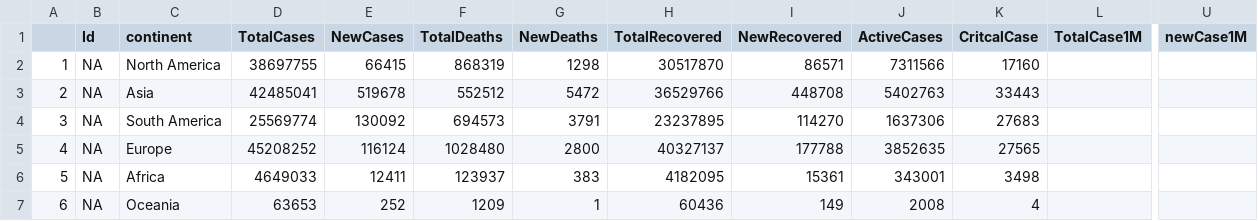
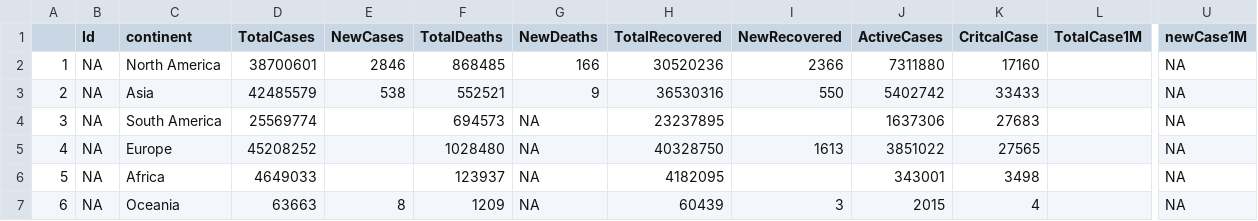
Before and after one commit to jogugil/shiny_covid, a CSV file: AppCOVID/data/worldometersContinent_2021-05-07.csv, drawn as a sheet; only a part is shown, gaps mark what is left out; the diff names each change by its address in the sheet, - before the commit and + after, or states it on an @@ line.

```diff
--- a/AppCOVID/data/worldometersContinent_2021-05-07.csv
+++ b/AppCOVID/data/worldometersContinent_2021-05-07.csv
-D2 (TotalCases): 38697755
+D2 (TotalCases): 38700601
-E2 (NewCases): 66415
+E2 (NewCases): 2846
-F2 (TotalDeaths): 868319
+F2 (TotalDeaths): 868485
-G2 (NewDeaths): 1298
+G2 (NewDeaths): 166
-H2 (TotalRecovered): 30517870
+H2 (TotalRecovered): 30520236
-I2 (NewRecovered): 86571
+I2 (NewRecovered): 2366
-J2 (ActiveCases): 7311566
+J2 (ActiveCases): 7311880
-U2:U7 (newCase1M): (empty)
+U2:U7 (newCase1M): NA
-D3 (TotalCases): 42485041
+D3 (TotalCases): 42485579
-E3 (NewCases): 519678
+E3 (NewCases): 538
-F3 (TotalDeaths): 552512
+F3 (TotalDeaths): 552521
-G3 (NewDeaths): 5472
+G3 (NewDeaths): 9
-H3 (TotalRecovered): 36529766
+H3 (TotalRecovered): 36530316
-I3 (NewRecovered): 448708
+I3 (NewRecovered): 550
-J3 (ActiveCases): 5402763
+J3 (ActiveCases): 5402742
-K3 (CritcalCase): 33443
+K3 (CritcalCase): 33433
-E4 (NewCases): 130092
+E4 (NewCases): (empty)
-G4 (NewDeaths): 3791
+G4 (NewDeaths): NA
-I4 (NewRecovered): 114270
+I4 (NewRecovered): (empty)
-E5 (NewCases): 116124
+E5 (NewCases): (empty)
-G5 (NewDeaths): 2800
+G5 (NewDeaths): NA
-H5 (TotalRecovered): 40327137
+H5 (TotalRecovered): 40328750
-I5 (NewRecovered): 177788
+I5 (NewRecovered): 1613
-J5 (ActiveCases): 3852635
+J5 (ActiveCases): 3851022
-E6 (NewCases): 12411
+E6 (NewCases): (empty)
-G6 (NewDeaths): 383
+G6 (NewDeaths): NA
-I6 (NewRecovered): 15361
+I6 (NewRecovered): (empty)
-D7 (TotalCases): 63653
+D7 (TotalCases): 63663
-E7 (NewCases): 252
+E7 (NewCases): 8
-G7 (NewDeaths): 1
+G7 (NewDeaths): NA
-H7 (TotalRecovered): 60436
+H7 (TotalRecovered): 60439
-I7 (NewRecovered): 149
+I7 (NewRecovered): 3
-J7 (ActiveCases): 2008
+J7 (ActiveCases): 2015
```
Also changed, not shown: AppCOVID/data/worldometersCountry_2021-05-07.csv, AppCOVID/data/worldometersWorld_2021-05-07.csv.
